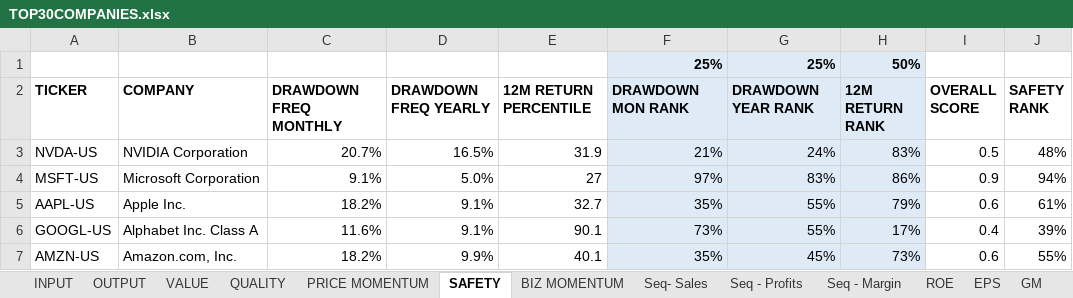
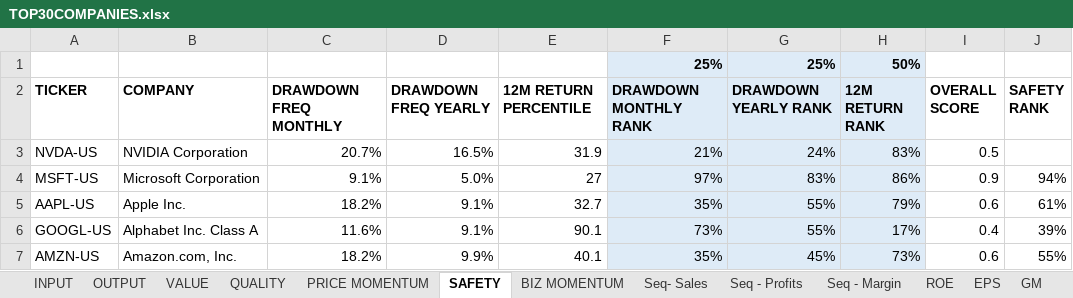
Before and after one commit to jprasham/TOP_30_COMPANIES, an Excel workbook: TOP30COMPANIES.xlsx, sheet SAFETY, drawn as a sheet; only a part is shown; values as stored, in another font and other column widths than the file's, no borders; the diff names each change by its address in the sheet, - before the commit and + after, or states it on an @@ line.

```diff
--- a/TOP30COMPANIES.xlsx (sheet SAFETY)
+++ b/TOP30COMPANIES.xlsx (sheet SAFETY)
-F2: DRAWDOWN MON RANK
+F2: DRAWDOWN MONTHLY RANK
-G2: DRAWDOWN YEAR RANK
+G2: DRAWDOWN YEARLY RANK
-J3 (SAFETY RANK): 48%
+J3 (SAFETY RANK): (empty)
```
Also changed, not shown: sheet PRICE MOMENTUM, sheet QUALITY, formulas that keep their value.
